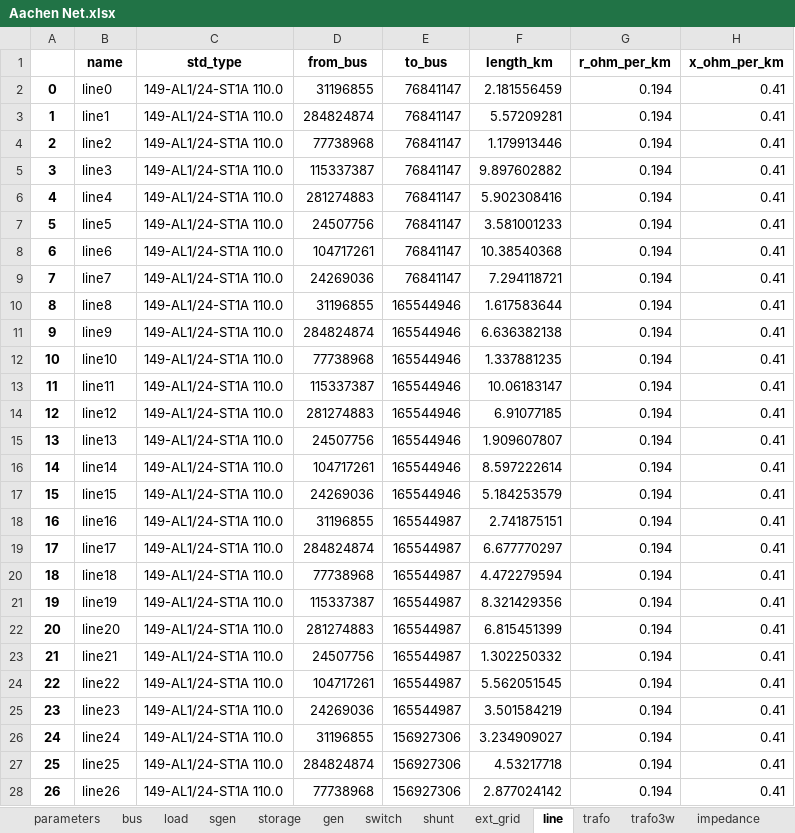
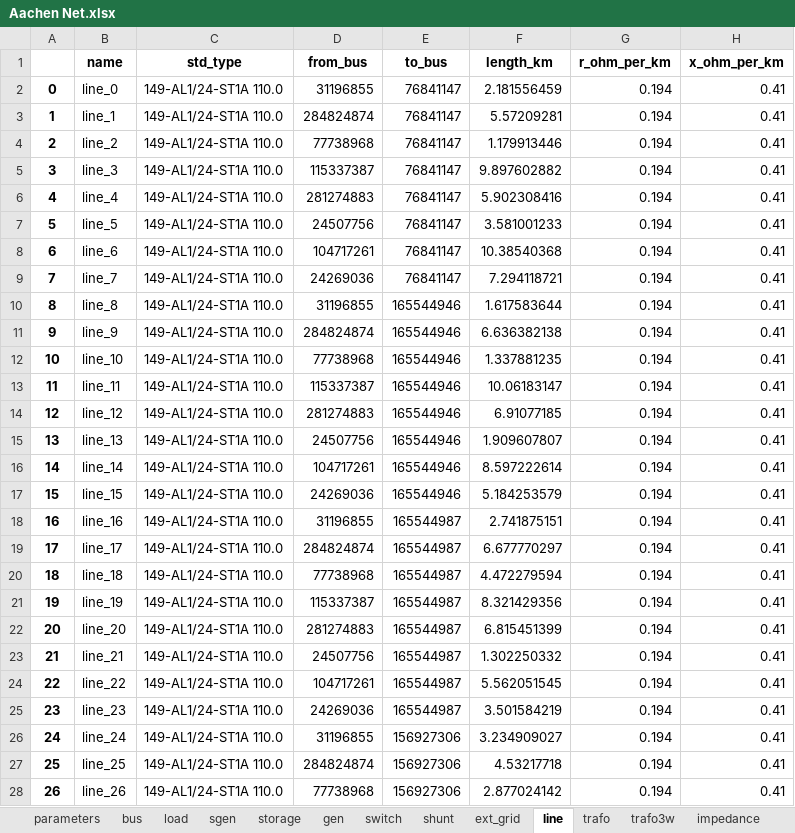
Before and after one commit to felipeaagoncalves/FlAixEnergy-Project, an Excel workbook: pandapower/Firmware/Aachen Net.xlsx, sheet line, drawn as a sheet; only a part is shown; values as stored, in another font and other column widths than the file's, no borders; the diff covers the shown part only; the diff names each change by its address in the sheet, - before the commit and + after, or states it on an @@ line.

```diff
--- a/pandapower/Firmware/Aachen Net.xlsx (sheet line)
+++ b/pandapower/Firmware/Aachen Net.xlsx (sheet line)
-B2 (name): line0
+B2 (name): line_0
-B3 (name): line1
+B3 (name): line_1
-B4 (name): line2
+B4 (name): line_2
-B5 (name): line3
+B5 (name): line_3
-B6 (name): line4
+B6 (name): line_4
-B7 (name): line5
+B7 (name): line_5
-B8 (name): line6
+B8 (name): line_6
-B9 (name): line7
+B9 (name): line_7
-B10 (name): line8
+B10 (name): line_8
-B11 (name): line9
+B11 (name): line_9
-B12 (name): line10
+B12 (name): line_10
-B13 (name): line11
+B13 (name): line_11
-B14 (name): line12
+B14 (name): line_12
-B15 (name): line13
+B15 (name): line_13
-B16 (name): line14
+B16 (name): line_14
-B17 (name): line15
+B17 (name): line_15
-B18 (name): line16
+B18 (name): line_16
-B19 (name): line17
+B19 (name): line_17
-B20 (name): line18
+B20 (name): line_18
-B21 (name): line19
+B21 (name): line_19
-B22 (name): line20
+B22 (name): line_20
-B23 (name): line21
+B23 (name): line_21
-B24 (name): line22
+B24 (name): line_22
-B25 (name): line23
+B25 (name): line_23
-B26 (name): line24
+B26 (name): line_24
-B27 (name): line25
+B27 (name): line_25
-B28 (name): line26
+B28 (name): line_26
```
Also changed, not shown: 853 edited cells elsewhere in this sheet, sheet bus, sheet gen, sheet switch, sheet load, sheet ext_grid, Google Maps/Generation_Geocode.xlsx, 26 other files.
